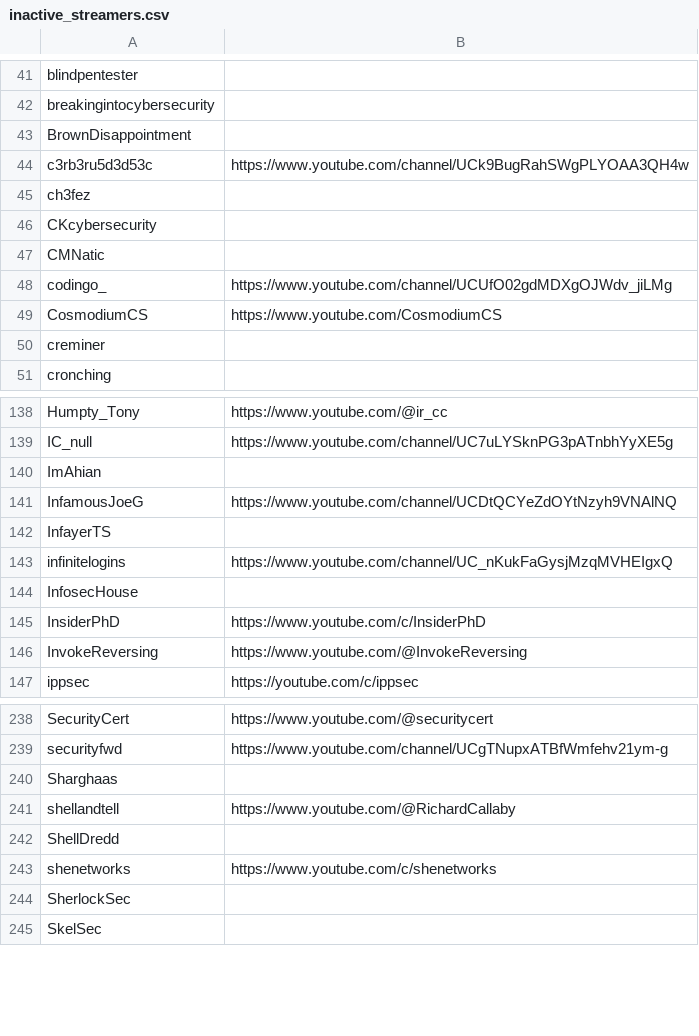
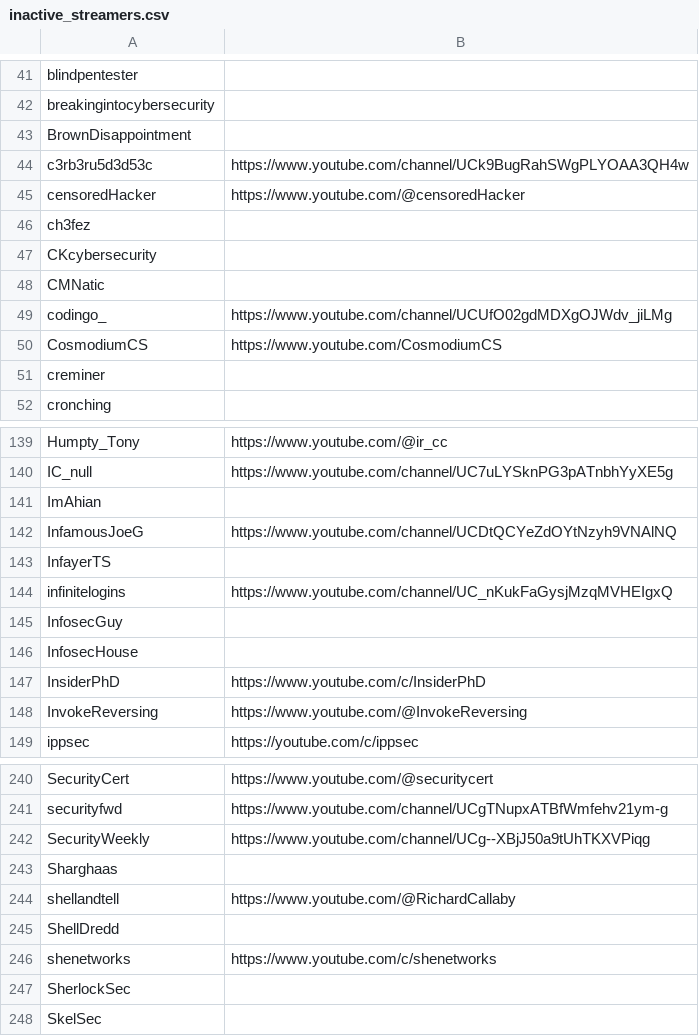
Before and after one commit to infosecstreams/infosecstreams.github.io, a CSV file: inactive_streamers.csv, drawn as a sheet; only a part is shown, gaps mark what is left out.

```diff
--- a/inactive_streamers.csv
+++ b/inactive_streamers.csv
@@ -44,2 +44,3 @@ BrownDisappointment,
 c3rb3ru5d3d53c,https://www.youtube.com/channel/UCk9BugRahSWgPLYOAA3QH4w
+censoredHacker,https://www.youtube.com/@censoredHacker
 ch3fez,
@@ -143,2 +144,3 @@ InfayerTS,
 infinitelogins,https://www.youtube.com/channel/UC_nKukFaGysjMzqMVHEIgxQ
+InfosecGuy,
 InfosecHouse,
@@ -239,2 +241,3 @@ SecurityCert,https://www.youtube.com/@securitycert
 securityfwd,https://www.youtube.com/channel/UCgTNupxATBfWmfehv21ym-g
+SecurityWeekly,https://www.youtube.com/channel/UCg--XBjJ50a9tUhTKXVPiqg
 Sharghaas,
```
Also changed, not shown: streamers.csv, 21 other files.
